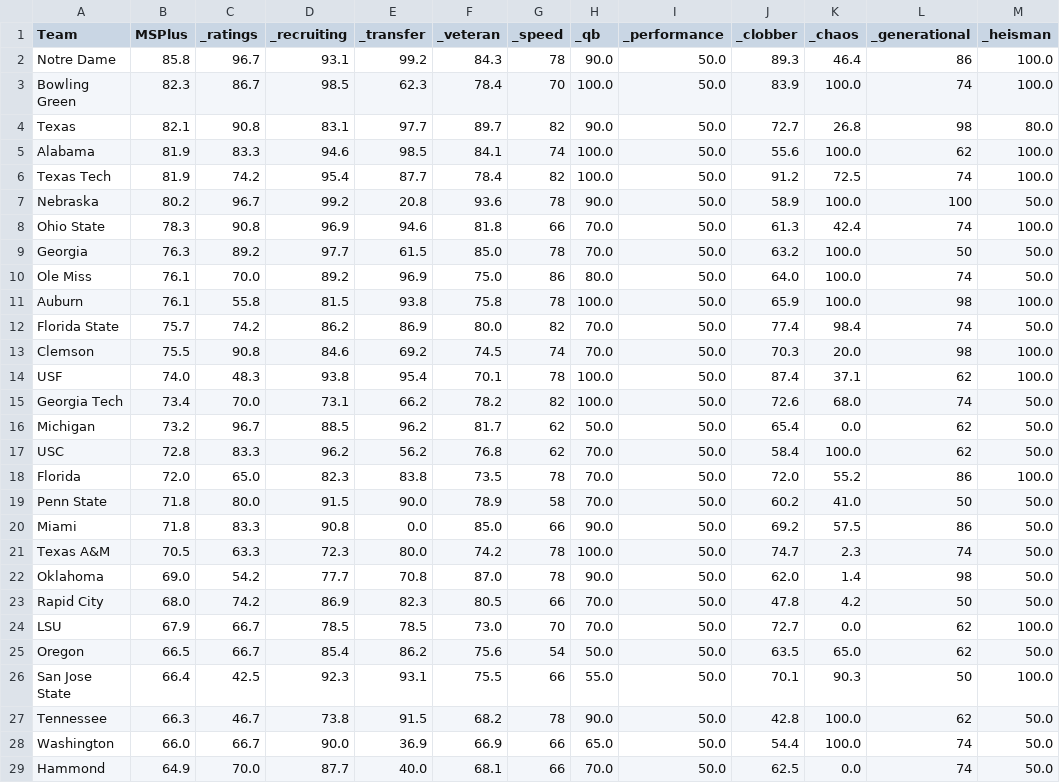
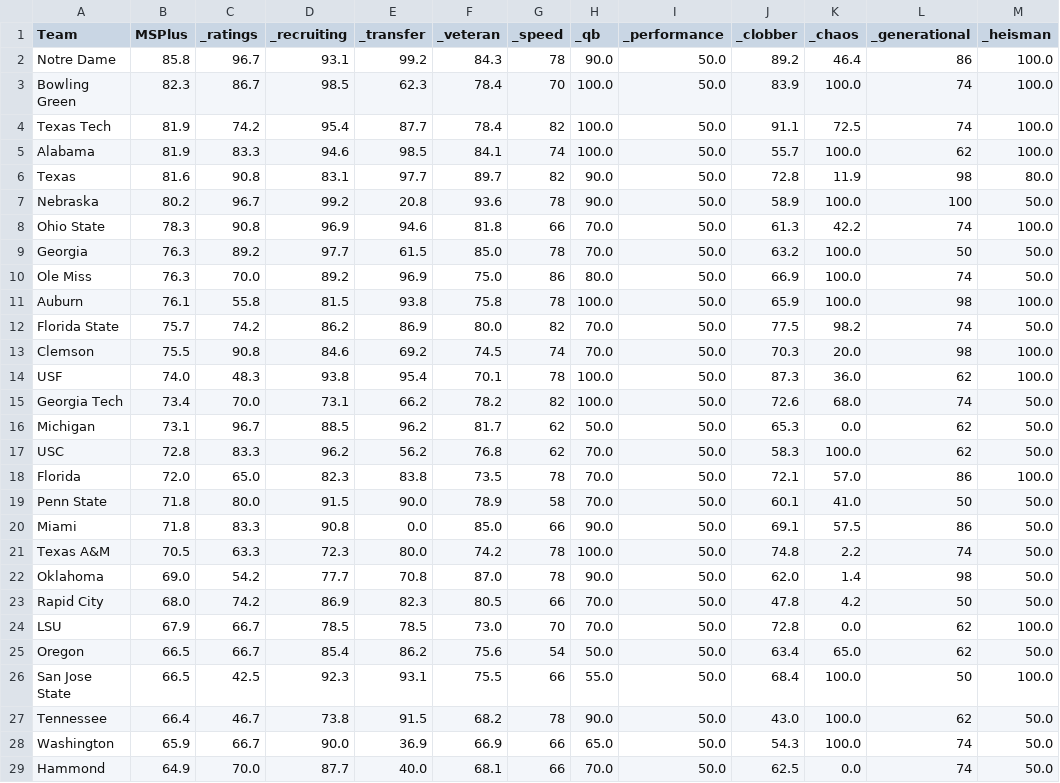
Before and after one commit to Stegs27/CFB_Dynasty_App, a CSV file: FPI/ms_plus_2042_wk18.csv, drawn as a sheet; only a part is shown; the diff covers the shown part only.

```diff
--- a/FPI/ms_plus_2042_wk18.csv
+++ b/FPI/ms_plus_2042_wk18.csv
@@ -1,29 +1,29 @@
 Team,MSPlus,_ratings,_recruiting,_transfer,_veteran,_speed,_qb,_performance,_clobber,_chaos,_generational,_heisman
-Notre Dame,85.8,96.7,93.1,99.2,84.3,78,90.0,50.0,89.3,46.4,86,100.0
+Notre Dame,85.8,96.7,93.1,99.2,84.3,78,90.0,50.0,89.2,46.4,86,100.0
 Bowling Green,82.3,86.7,98.5,62.3,78.4,70,100.0,50.0,83.9,100.0,74,100.0
-Texas,82.1,90.8,83.1,97.7,89.7,82,90.0,50.0,72.7,26.8,98,80.0
-Alabama,81.9,83.3,94.6,98.5,84.1,74,100.0,50.0,55.6,100.0,62,100.0
-Texas Tech,81.9,74.2,95.4,87.7,78.4,82,100.0,50.0,91.2,72.5,74,100.0
+Texas Tech,81.9,74.2,95.4,87.7,78.4,82,100.0,50.0,91.1,72.5,74,100.0
+Alabama,81.9,83.3,94.6,98.5,84.1,74,100.0,50.0,55.7,100.0,62,100.0
+Texas,81.6,90.8,83.1,97.7,89.7,82,90.0,50.0,72.8,11.9,98,80.0
 Nebraska,80.2,96.7,99.2,20.8,93.6,78,90.0,50.0,58.9,100.0,100,50.0
-Ohio State,78.3,90.8,96.9,94.6,81.8,66,70.0,50.0,61.3,42.4,74,100.0
+Ohio State,78.3,90.8,96.9,94.6,81.8,66,70.0,50.0,61.3,42.2,74,100.0
 Georgia,76.3,89.2,97.7,61.5,85.0,78,70.0,50.0,63.2,100.0,50,50.0
-Ole Miss,76.1,70.0,89.2,96.9,75.0,86,80.0,50.0,64.0,100.0,74,50.0
+Ole Miss,76.3,70.0,89.2,96.9,75.0,86,80.0,50.0,66.9,100.0,74,50.0
 Auburn,76.1,55.8,81.5,93.8,75.8,78,100.0,50.0,65.9,100.0,98,100.0
-Florida State,75.7,74.2,86.2,86.9,80.0,82,70.0,50.0,77.4,98.4,74,50.0
+Florida State,75.7,74.2,86.2,86.9,80.0,82,70.0,50.0,77.5,98.2,74,50.0
 Clemson,75.5,90.8,84.6,69.2,74.5,74,70.0,50.0,70.3,20.0,98,100.0
-USF,74.0,48.3,93.8,95.4,70.1,78,100.0,50.0,87.4,37.1,62,100.0
+USF,74.0,48.3,93.8,95.4,70.1,78,100.0,50.0,87.3,36.0,62,100.0
 Georgia Tech,73.4,70.0,73.1,66.2,78.2,82,100.0,50.0,72.6,68.0,74,50.0
-Michigan,73.2,96.7,88.5,96.2,81.7,62,50.0,50.0,65.4,0.0,62,50.0
-USC,72.8,83.3,96.2,56.2,76.8,62,70.0,50.0,58.4,100.0,62,50.0
-Florida,72.0,65.0,82.3,83.8,73.5,78,70.0,50.0,72.0,55.2,86,100.0
-Penn State,71.8,80.0,91.5,90.0,78.9,58,70.0,50.0,60.2,41.0,50,50.0
-Miami,71.8,83.3,90.8,0.0,85.0,66,90.0,50.0,69.2,57.5,86,50.0
-Texas A&M,70.5,63.3,72.3,80.0,74.2,78,100.0,50.0,74.7,2.3,74,50.0
+Michigan,73.1,96.7,88.5,96.2,81.7,62,50.0,50.0,65.3,0.0,62,50.0
+USC,72.8,83.3,96.2,56.2,76.8,62,70.0,50.0,58.3,100.0,62,50.0
+Florida,72.0,65.0,82.3,83.8,73.5,78,70.0,50.0,72.1,57.0,86,100.0
+Penn State,71.8,80.0,91.5,90.0,78.9,58,70.0,50.0,60.1,41.0,50,50.0
+Miami,71.8,83.3,90.8,0.0,85.0,66,90.0,50.0,69.1,57.5,86,50.0
+Texas A&M,70.5,63.3,72.3,80.0,74.2,78,100.0,50.0,74.8,2.2,74,50.0
 Oklahoma,69.0,54.2,77.7,70.8,87.0,78,90.0,50.0,62.0,1.4,98,50.0
 Rapid City,68.0,74.2,86.9,82.3,80.5,66,70.0,50.0,47.8,4.2,50,50.0
-LSU,67.9,66.7,78.5,78.5,73.0,70,70.0,50.0,72.7,0.0,62,100.0
-Oregon,66.5,66.7,85.4,86.2,75.6,54,50.0,50.0,63.5,65.0,62,50.0
-San Jose State,66.4,42.5,92.3,93.1,75.5,66,55.0,50.0,70.1,90.3,50,100.0
-Tennessee,66.3,46.7,73.8,91.5,68.2,78,90.0,50.0,42.8,100.0,62,50.0
-Washington,66.0,66.7,90.0,36.9,66.9,66,65.0,50.0,54.4,100.0,74,50.0
+LSU,67.9,66.7,78.5,78.5,73.0,70,70.0,50.0,72.8,0.0,62,100.0
+Oregon,66.5,66.7,85.4,86.2,75.6,54,50.0,50.0,63.4,65.0,62,50.0
+San Jose State,66.5,42.5,92.3,93.1,75.5,66,55.0,50.0,68.4,100.0,50,100.0
+Tennessee,66.4,46.7,73.8,91.5,68.2,78,90.0,50.0,43.0,100.0,62,50.0
+Washington,65.9,66.7,90.0,36.9,66.9,66,65.0,50.0,54.3,100.0,74,50.0
 Hammond,64.9,70.0,87.7,40.0,68.1,66,70.0,50.0,62.5,0.0,74,50.0
```
Also changed, not shown: 21 edited cells elsewhere in this file, FPI/fpi_ratings_2042_wk18.csv.
